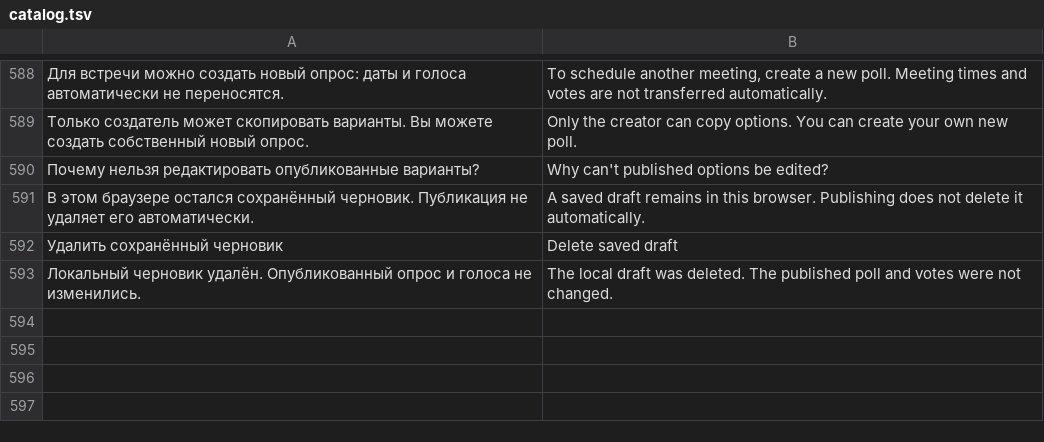
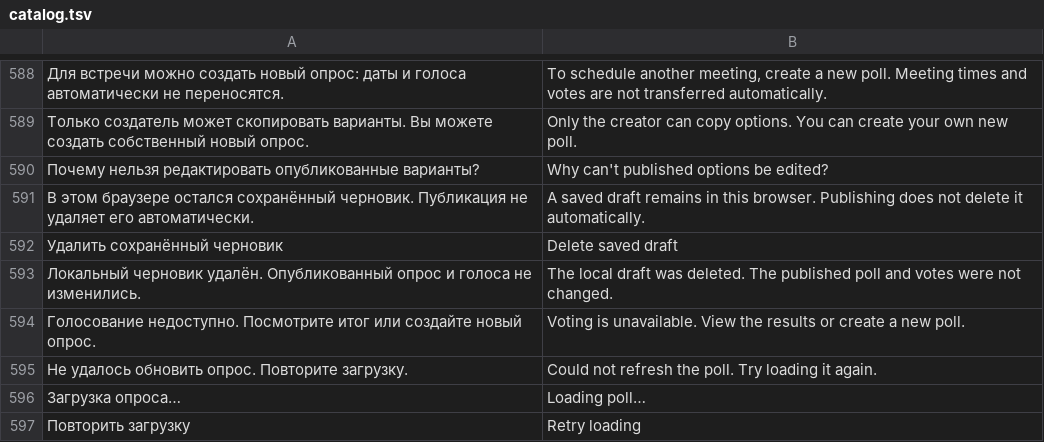
Before and after one commit to den9911/crowd-decides, a TSV file: i18n/catalog.tsv, drawn as a sheet; only a part is shown, gaps mark what is left out; the diff names each change by its address in the sheet, - before the commit and + after, or states it on an @@ line.

Commit message:
Clarify closed poll state and recovery; extend published poll regression (T07956-T07965)

```diff
--- a/i18n/catalog.tsv
+++ b/i18n/catalog.tsv
+row 594: Голосование недоступно. Посмотрите итог или создайте новый опрос. | Voting is unavailable. View the results or create a new poll.
+row 595: Не удалось обновить опрос. Повторите загрузку. | Could not refresh the poll. Try loading it again.
+row 596: Загрузка опроса… | Loading poll…
+row 597: Повторить загрузку | Retry loading
```
Also changed, not shown: 5 other files.
